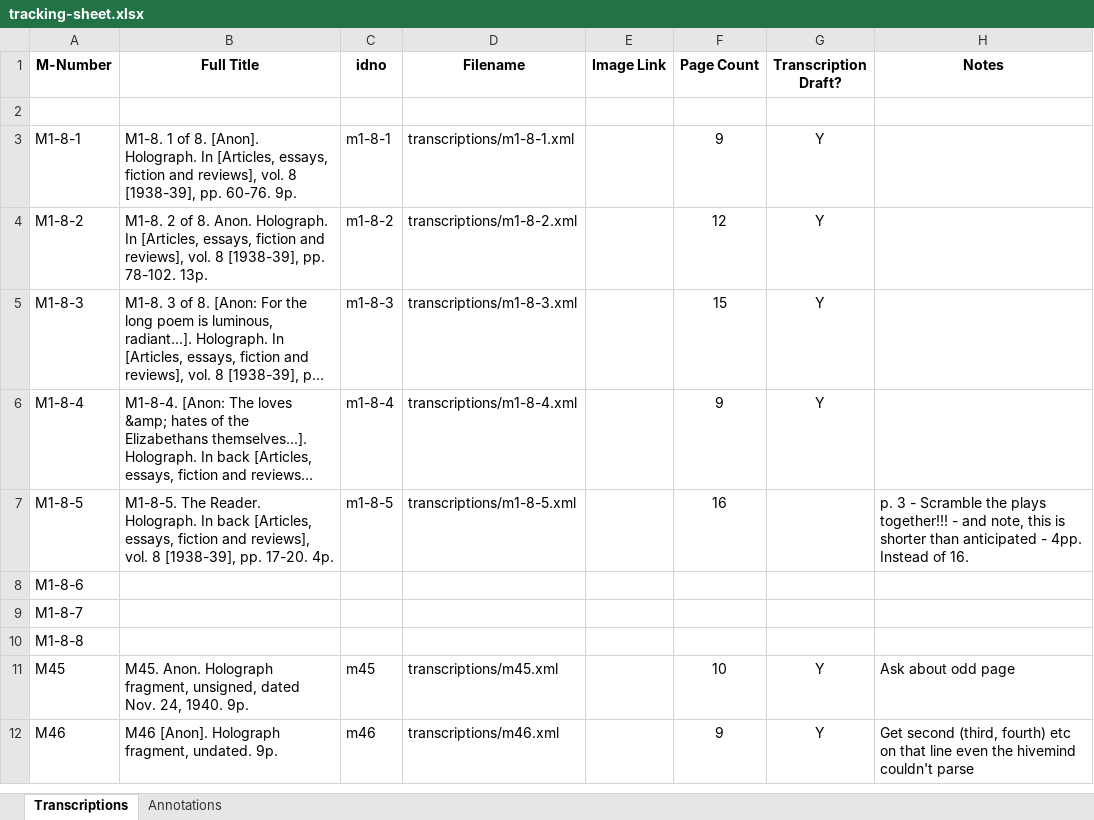
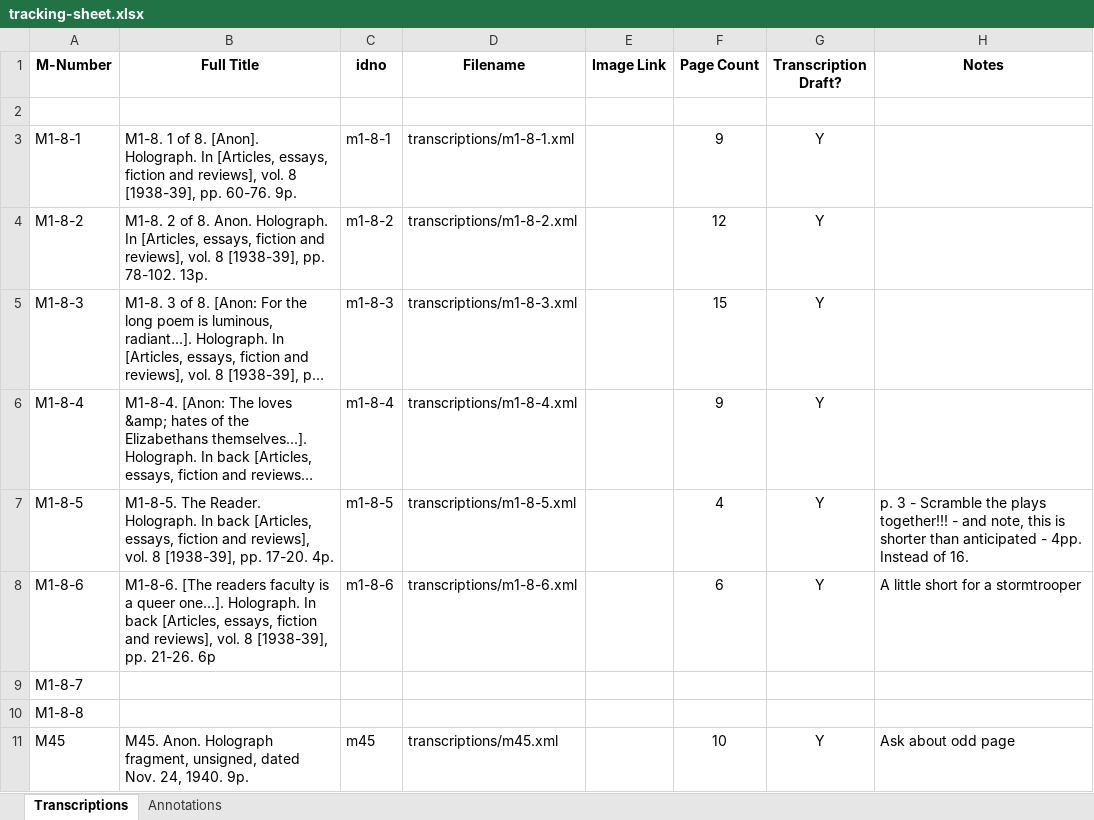
Before and after one commit to JoshuaAPhillips/digital-anon, an Excel workbook: tracking-sheet.xlsx, sheet Transcriptions, drawn as a sheet; only a part is shown; the shorter side is filled out with more unchanged rows; long unchanged cells end in …; values as stored, in another font and other column widths than the file's, no borders; conditional formats not drawn; the diff names each change by its address in the sheet, - before the commit and + after, or states it on an @@ line.

```diff
--- a/tracking-sheet.xlsx (sheet Transcriptions)
+++ b/tracking-sheet.xlsx (sheet Transcriptions)
-F7 (Page Count): 16
+F7 (Page Count): 4
-G7:G8 (Transcription Draft?): (empty)
+G7:G8 (Transcription Draft?): Y
-B8 (Full Title): (empty)
+B8 (Full Title): M1-8-6. [The readers faculty is a queer one...]. Holograph. In back [Articles, essays, fiction and reviews], vol. 8 [1938-39], pp. 21-26. 6p
-C8 (idno): (empty)
+C8 (idno): m1-8-6
-D8 (Filename): (empty)
+D8 (Filename): transcriptions/m1-8-6.xml
-F8 (Page Count): (empty)
+F8 (Page Count): 6
-H8 (Notes): (empty)
+H8 (Notes): A little short for a stormtrooper
```
Also changed, not shown: sheet Annotations, 1 other file.
